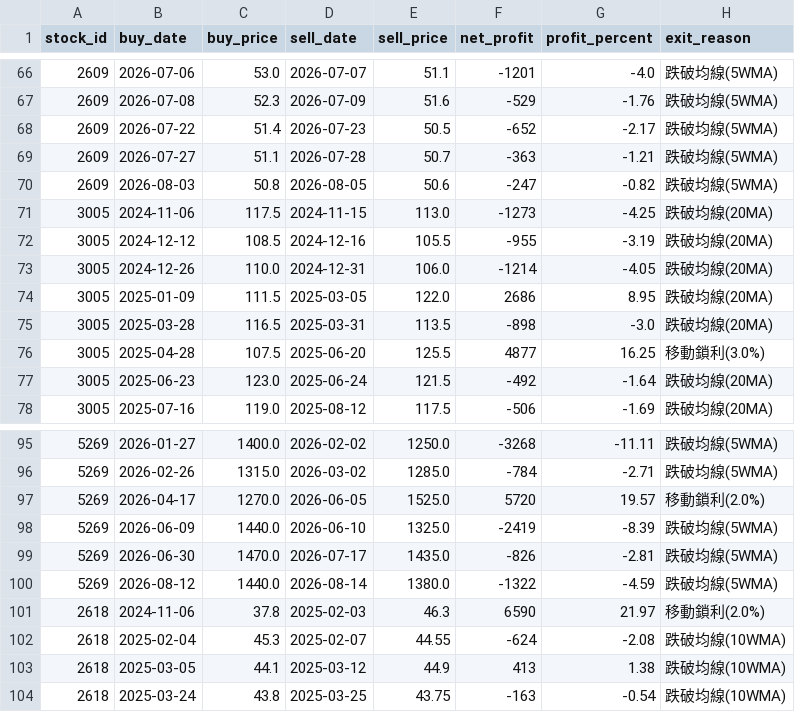
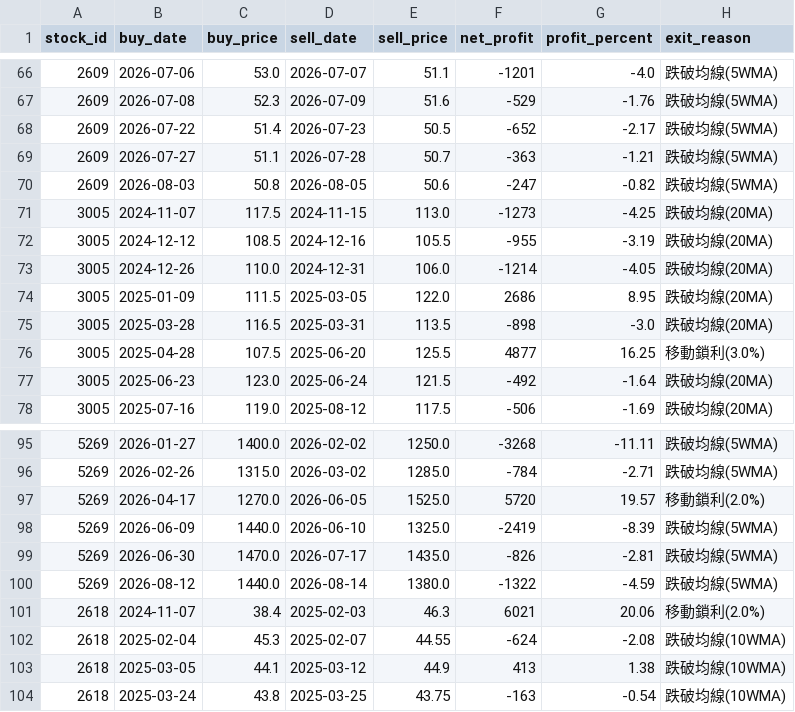
Before and after one commit to chunyulaie/my-dolphin-radar, a CSV file: dolphin_optimizer_details.csv, drawn as a sheet; only a part is shown, gaps mark what is left out; the diff covers the shown part only.

```diff
--- a/dolphin_optimizer_details.csv
+++ b/dolphin_optimizer_details.csv
@@ -70,3 +70,3 @@
 2609,2026-08-03,50.8,2026-08-05,50.6,-247,-0.82,跌破均線(5WMA)
-3005,2024-11-06,117.5,2024-11-15,113.0,-1273,-4.25,跌破均線(20MA)
+3005,2024-11-07,117.5,2024-11-15,113.0,-1273,-4.25,跌破均線(20MA)
 3005,2024-12-12,108.5,2024-12-16,105.5,-955,-3.19,跌破均線(20MA)
@@ -100,3 +100,3 @@
 5269,2026-08-12,1440.0,2026-08-14,1380.0,-1322,-4.59,跌破均線(5WMA)
-2618,2024-11-06,37.8,2025-02-03,46.3,6590,21.97,移動鎖利(2.0%)
+2618,2024-11-07,38.4,2025-02-03,46.3,6021,20.06,移動鎖利(2.0%)
 2618,2025-02-04,45.3,2025-02-07,44.55,-624,-2.08,跌破均線(10WMA)
```
Also changed, not shown: 22 removed rows and 4 edited cells elsewhere in this file, dolphin_portfolio.csv, 1 other file.
